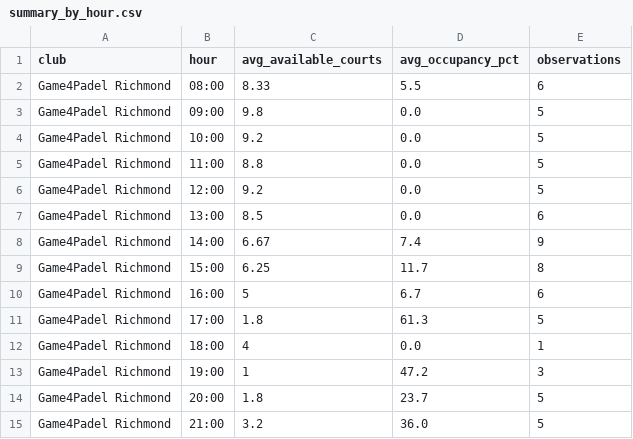
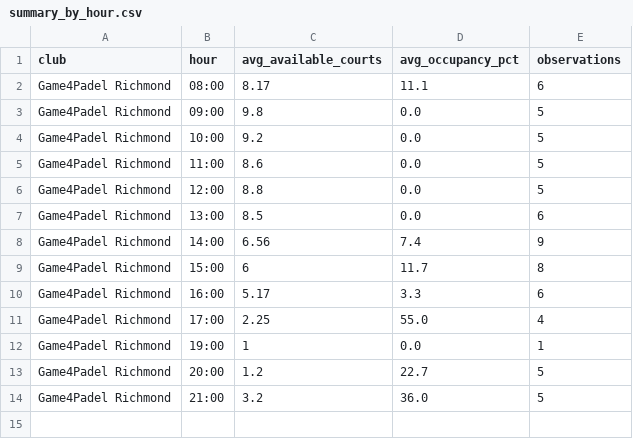
Before and after one commit to sarthakrungta/padel-tracker, a CSV file: analysis/summary_by_hour.csv, drawn as a sheet.

```diff
--- a/analysis/summary_by_hour.csv
+++ b/analysis/summary_by_hour.csv
@@ -1,15 +1,14 @@
 club,hour,avg_available_courts,avg_occupancy_pct,observations
-Game4Padel Richmond,08:00,8.33,5.5,6
+Game4Padel Richmond,08:00,8.17,11.1,6
 Game4Padel Richmond,09:00,9.8,0.0,5
 Game4Padel Richmond,10:00,9.2,0.0,5
-Game4Padel Richmond,11:00,8.8,0.0,5
-Game4Padel Richmond,12:00,9.2,0.0,5
+Game4Padel Richmond,11:00,8.6,0.0,5
+Game4Padel Richmond,12:00,8.8,0.0,5
 Game4Padel Richmond,13:00,8.5,0.0,6
-Game4Padel Richmond,14:00,6.67,7.4,9
-Game4Padel Richmond,15:00,6.25,11.7,8
-Game4Padel Richmond,16:00,5,6.7,6
-Game4Padel Richmond,17:00,1.8,61.3,5
-Game4Padel Richmond,18:00,4,0.0,1
-Game4Padel Richmond,19:00,1,47.2,3
-Game4Padel Richmond,20:00,1.8,23.7,5
+Game4Padel Richmond,14:00,6.56,7.4,9
+Game4Padel Richmond,15:00,6,11.7,8
+Game4Padel Richmond,16:00,5.17,3.3,6
+Game4Padel Richmond,17:00,2.25,55.0,4
+Game4Padel Richmond,19:00,1,0.0,1
+Game4Padel Richmond,20:00,1.2,22.7,5
 Game4Padel Richmond,21:00,3.2,36.0,5
```
Also changed, not shown: analysis/summary_by_day.csv, analysis/summary_by_weekday.csv, 4 other files.
